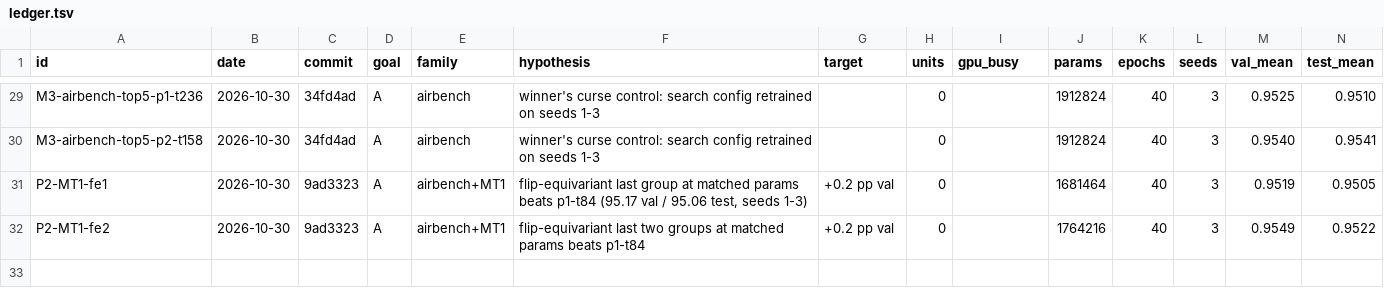
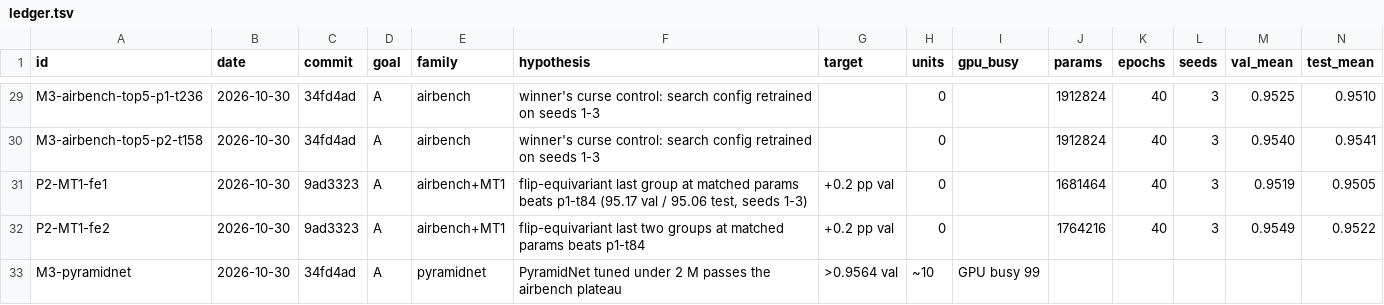
Before and after one commit to thearn/cifar-queue, a TSV file: docs/autoresearch/2026-10-29-footprint-arch/ledger.tsv, drawn as a sheet; only a part is shown, gaps mark what is left out; rows hold the shown columns only; the diff names each change by its address in the sheet, - before the commit and + after, or states it on an @@ line.

```diff
--- a/docs/autoresearch/2026-10-29-footprint-arch/ledger.tsv
+++ b/docs/autoresearch/2026-10-29-footprint-arch/ledger.tsv
+row 33: M3-pyramidnet | 2026-10-30 | 34fd4ad | A | pyramidnet | PyramidNet tuned under 2 M passes the airbench plateau | >0.9564 val | ~10 | GPU busy 99
```
Also changed, not shown: 1 other file.
